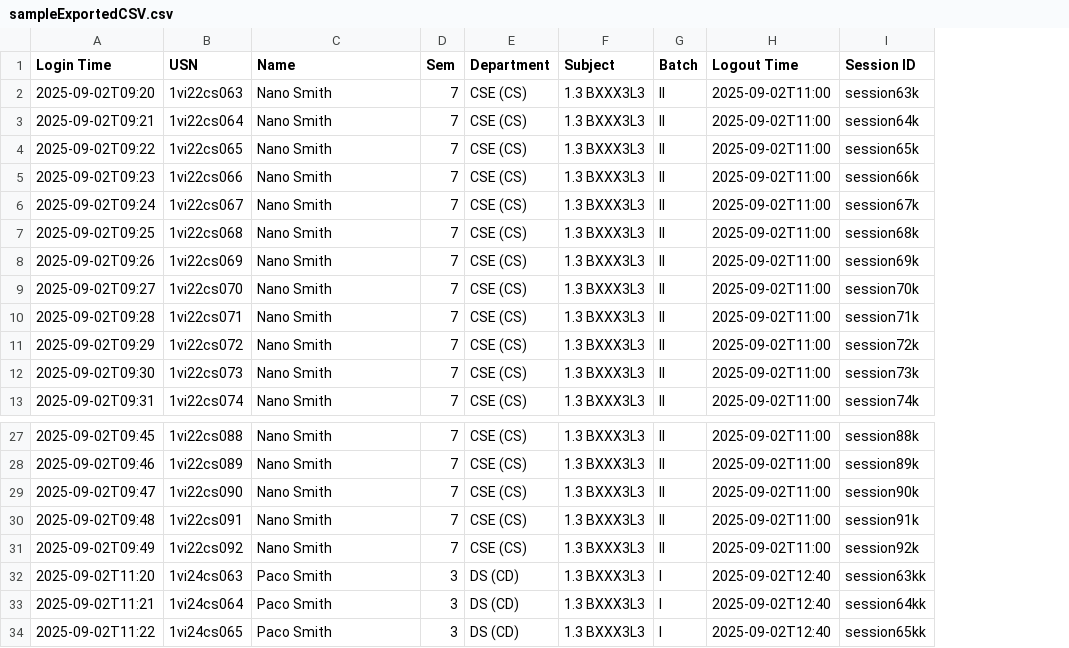
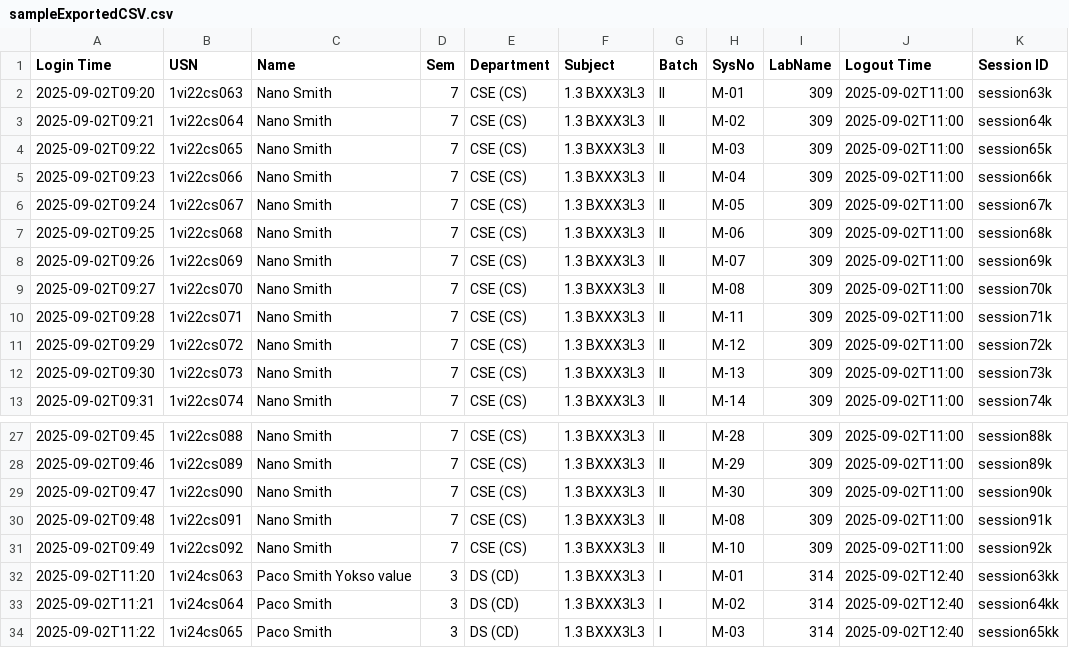
Before and after one commit to mohammedrayyan12/JavaSwing-DigiLogBook, a CSV file: Sample DataSet/sampleExportedCSV.csv, drawn as a sheet; only a part is shown, gaps mark what is left out; the diff names each change by its address in the sheet, - before the commit and + after, or states it on an @@ line.

```diff
--- a/Sample DataSet/sampleExportedCSV.csv
+++ b/Sample DataSet/sampleExportedCSV.csv
+column H (SysNo), rows 2-13: M-01 | M-02 | M-03 | M-04 | M-05 | M-06 | M-07 | M-08 | M-11 | M-12 | M-13 | M-14; rows 27-34: M-28 | M-29 | M-30 | M-08 | M-10 | M-01 | M-02 | M-03
+column I (LabName), rows 2-13: all 309; rows 27-34: 309 | 309 | 309 | 309 | 309 | 314 | 314 | 314
-C32 (Name): Paco Smith
+C32 (Name): Paco Smith Yokso value
```
Also changed, not shown: 1 other file.
